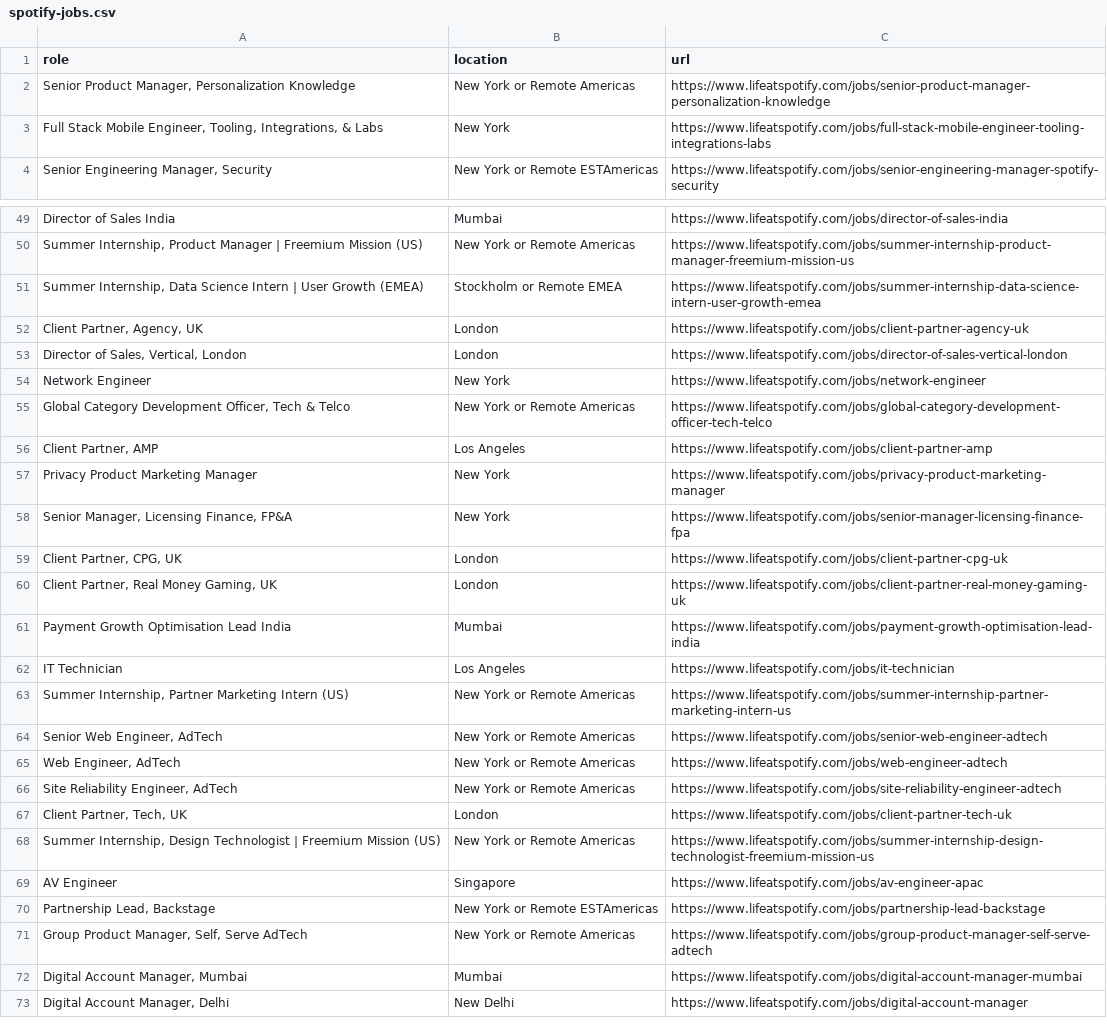
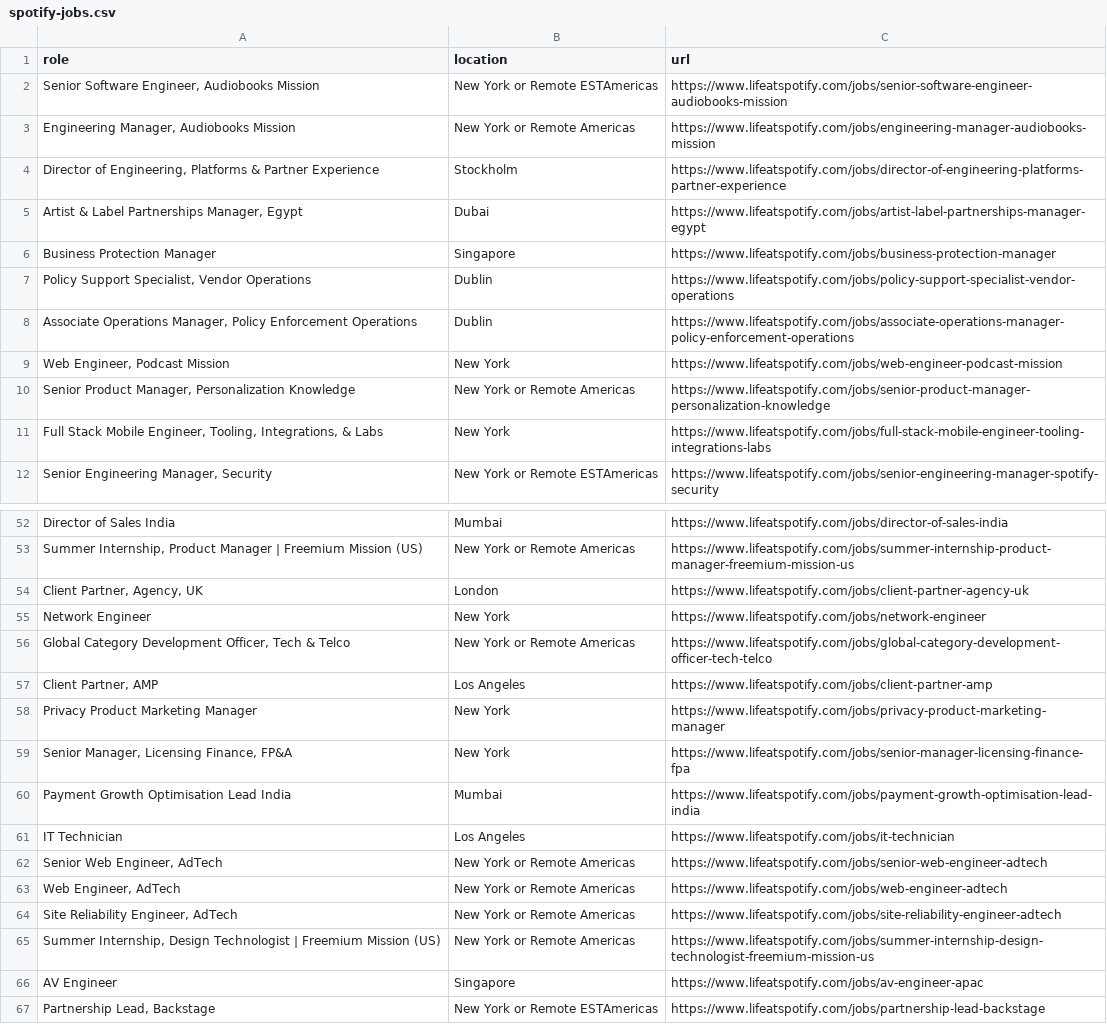
Before and after one commit to topefolorunso/scrape-job-sites, a CSV file: output_files/spotify-jobs.csv, drawn as a sheet; only a part is shown, gaps mark what is left out; the shorter side is filled out with more unchanged rows; removed rows and columns are numbered as before the commit, all else as after; the diff covers the shown part only; the diff names each change by its address in the sheet, - before the commit and + after, or states it on an @@ line.

```diff
--- a/output_files/spotify-jobs.csv
+++ b/output_files/spotify-jobs.csv
+row 2: Senior Software Engineer, Audiobooks Mission | New York or Remote ESTAmericas | https://www.lifeatspotify.com/jobs/senior-software-engineer-audiobooks-mission
+row 3: Engineering Manager, Audiobooks Mission | New York or Remote Americas | https://www.lifeatspotify.com/jobs/engineering-manager-audiobooks-mission
+row 4: Director of Engineering, Platforms & Partner Experience | Stockholm | https://www.lifeatspotify.com/jobs/director-of-engineering-platforms-partner-experience
+row 5: Artist & Label Partnerships Manager, Egypt | Dubai | https://www.lifeatspotify.com/jobs/artist-label-partnerships-manager-egypt
+row 6: Business Protection Manager | Singapore | https://www.lifeatspotify.com/jobs/business-protection-manager
+row 7: Policy Support Specialist, Vendor Operations | Dublin | https://www.lifeatspotify.com/jobs/policy-support-specialist-vendor-operations
+row 8: Associate Operations Manager, Policy Enforcement Operations | Dublin | https://www.lifeatspotify.com/jobs/associate-operations-manager-policy-enforcement-operations
+row 9: Web Engineer, Podcast Mission | New York | https://www.lifeatspotify.com/jobs/web-engineer-podcast-mission
-row 51: Summer Internship, Data Science Intern | User Growth (EMEA) | Stockholm or Remote EMEA | https://www.lifeatspotify.com/jobs/summer-internship-data-science-intern-user-growth-emea
-row 53: Director of Sales, Vertical, London | London | https://www.lifeatspotify.com/jobs/director-of-sales-vertical-london
-row 59: Client Partner, CPG, UK | London | https://www.lifeatspotify.com/jobs/client-partner-cpg-uk
-row 60: Client Partner, Real Money Gaming, UK | London | https://www.lifeatspotify.com/jobs/client-partner-real-money-gaming-uk
-row 63: Summer Internship, Partner Marketing Intern (US) | New York or Remote Americas | https://www.lifeatspotify.com/jobs/summer-internship-partner-marketing-intern-us
-row 67: Client Partner, Tech, UK | London | https://www.lifeatspotify.com/jobs/client-partner-tech-uk
```
Also changed, not shown: 7 removed rows elsewhere in this file, output_files/filtered_zalando-jobs.csv, output_files/zalando-jobs.csv.
